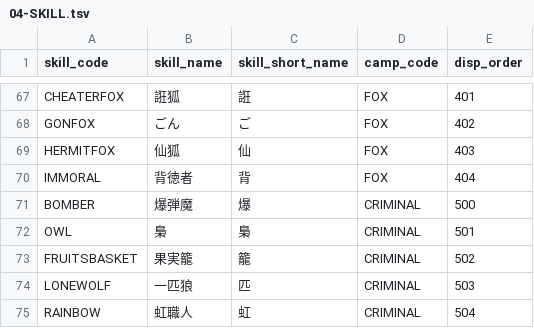
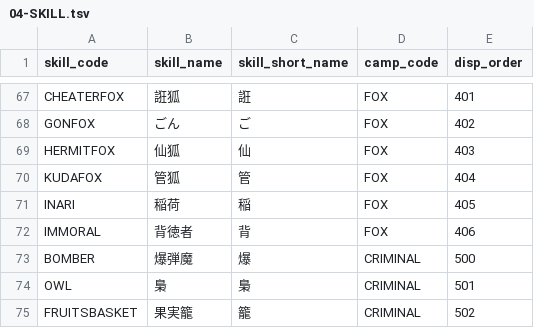
Before and after one commit to h-orito/wolf-mansion, a TSV file: dbflute_wolf_mansiondb/playsql/data/common/tsv/UTF-8/04-SKILL.tsv, drawn as a sheet; only a part is shown, gaps mark what is left out; the shorter side is filled out with more unchanged rows.

```diff
--- a/dbflute_wolf_mansiondb/playsql/data/common/tsv/UTF-8/04-SKILL.tsv
+++ b/dbflute_wolf_mansiondb/playsql/data/common/tsv/UTF-8/04-SKILL.tsv
@@ -69,3 +69,5 @@ GONFOX	ごん	ご	FOX	402
 HERMITFOX	仙狐	仙	FOX	403
-IMMORAL	背徳者	背	FOX	404
+KUDAFOX	管狐	管	FOX	404
+INARI	稲荷	稲	FOX	405
+IMMORAL	背徳者	背	FOX	406
 BOMBER	爆弾魔	爆	CRIMINAL	500
```
Also changed, not shown: 22 other files.
